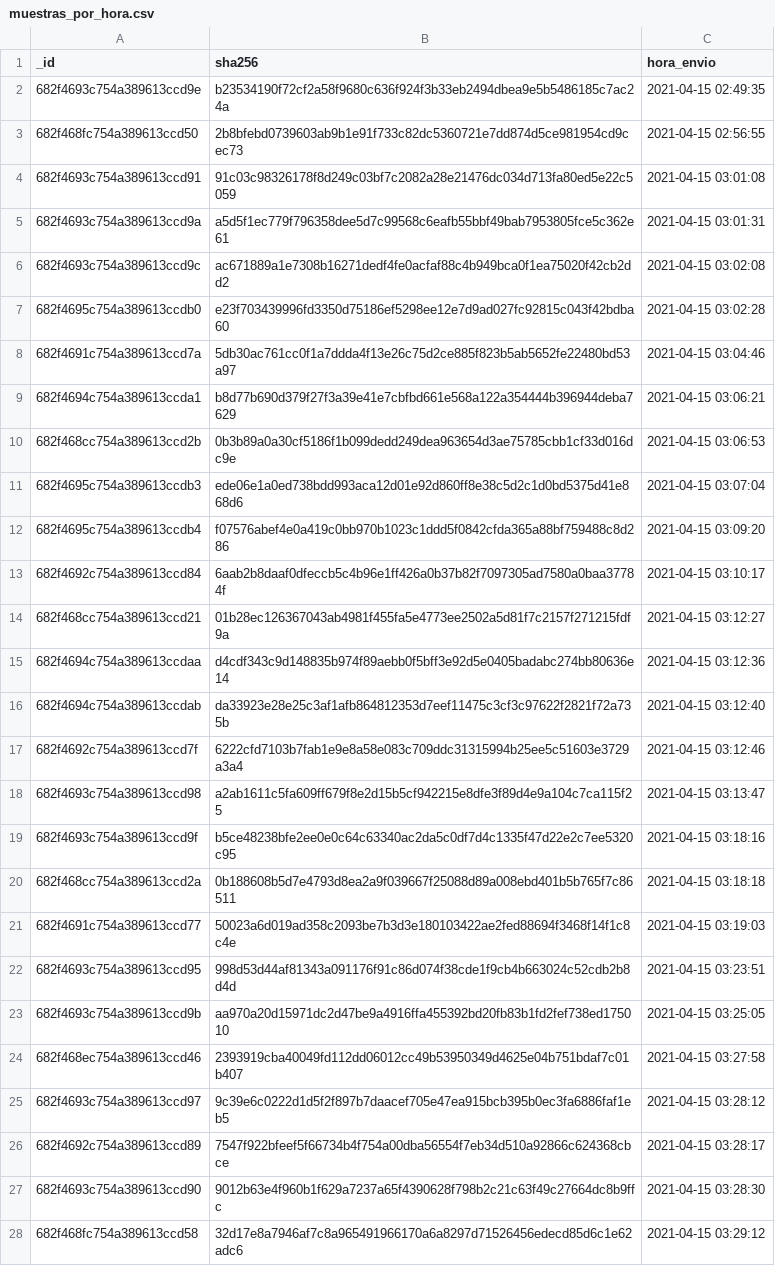
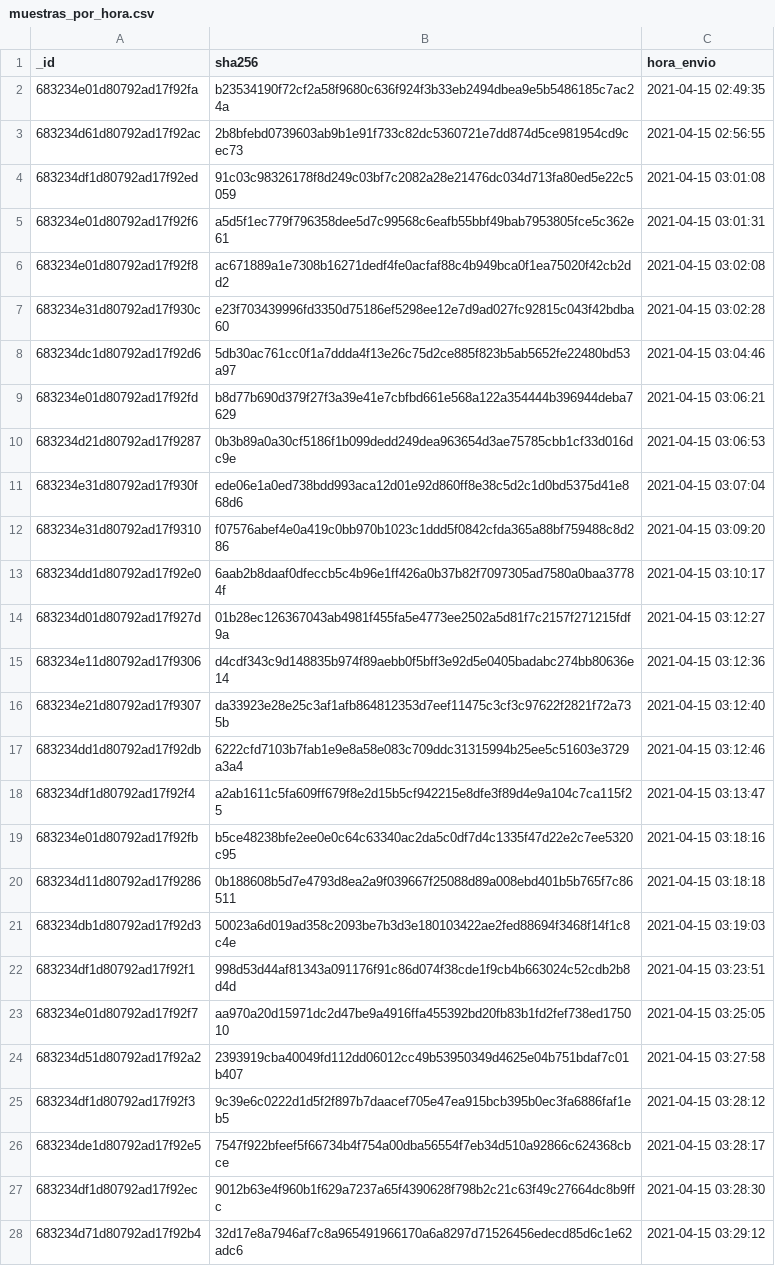
Before and after one commit to alvarodcastro/virus-total-data-analysis, a CSV file: results/muestras_por_hora.csv, drawn as a sheet; only a part is shown; the diff covers the shown part only; the diff names each change by its address in the sheet, - before the commit and + after, or states it on an @@ line.

```diff
--- a/results/muestras_por_hora.csv
+++ b/results/muestras_por_hora.csv
-A2 (_id): 682f4693c754a389613ccd9e
+A2 (_id): 683234e01d80792ad17f92fa
-A3 (_id): 682f468fc754a389613ccd50
+A3 (_id): 683234d61d80792ad17f92ac
-A4 (_id): 682f4693c754a389613ccd91
+A4 (_id): 683234df1d80792ad17f92ed
-A5 (_id): 682f4693c754a389613ccd9a
+A5 (_id): 683234e01d80792ad17f92f6
-A6 (_id): 682f4693c754a389613ccd9c
+A6 (_id): 683234e01d80792ad17f92f8
-A7 (_id): 682f4695c754a389613ccdb0
+A7 (_id): 683234e31d80792ad17f930c
-A8 (_id): 682f4691c754a389613ccd7a
+A8 (_id): 683234dc1d80792ad17f92d6
-A9 (_id): 682f4694c754a389613ccda1
+A9 (_id): 683234e01d80792ad17f92fd
-A10 (_id): 682f468cc754a389613ccd2b
+A10 (_id): 683234d21d80792ad17f9287
-A11 (_id): 682f4695c754a389613ccdb3
+A11 (_id): 683234e31d80792ad17f930f
-A12 (_id): 682f4695c754a389613ccdb4
+A12 (_id): 683234e31d80792ad17f9310
-A13 (_id): 682f4692c754a389613ccd84
+A13 (_id): 683234dd1d80792ad17f92e0
-A14 (_id): 682f468cc754a389613ccd21
+A14 (_id): 683234d01d80792ad17f927d
-A15 (_id): 682f4694c754a389613ccdaa
+A15 (_id): 683234e11d80792ad17f9306
-A16 (_id): 682f4694c754a389613ccdab
+A16 (_id): 683234e21d80792ad17f9307
-A17 (_id): 682f4692c754a389613ccd7f
+A17 (_id): 683234dd1d80792ad17f92db
-A18 (_id): 682f4693c754a389613ccd98
+A18 (_id): 683234df1d80792ad17f92f4
-A19 (_id): 682f4693c754a389613ccd9f
+A19 (_id): 683234e01d80792ad17f92fb
-A20 (_id): 682f468cc754a389613ccd2a
+A20 (_id): 683234d11d80792ad17f9286
-A21 (_id): 682f4691c754a389613ccd77
+A21 (_id): 683234db1d80792ad17f92d3
-A22 (_id): 682f4693c754a389613ccd95
+A22 (_id): 683234df1d80792ad17f92f1
-A23 (_id): 682f4693c754a389613ccd9b
+A23 (_id): 683234e01d80792ad17f92f7
-A24 (_id): 682f468ec754a389613ccd46
+A24 (_id): 683234d51d80792ad17f92a2
-A25 (_id): 682f4693c754a389613ccd97
+A25 (_id): 683234df1d80792ad17f92f3
-A26 (_id): 682f4692c754a389613ccd89
+A26 (_id): 683234de1d80792ad17f92e5
-A27 (_id): 682f4693c754a389613ccd90
+A27 (_id): 683234df1d80792ad17f92ec
-A28 (_id): 682f468fc754a389613ccd58
+A28 (_id): 683234d71d80792ad17f92b4
```
Also changed, not shown: 130 edited cells elsewhere in this file, results/children_compartidos.csv, results/children_por_muestra.csv, 15 other files.
